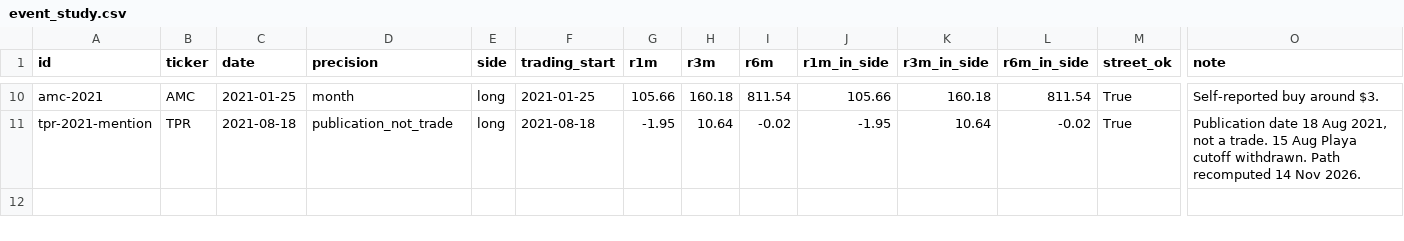
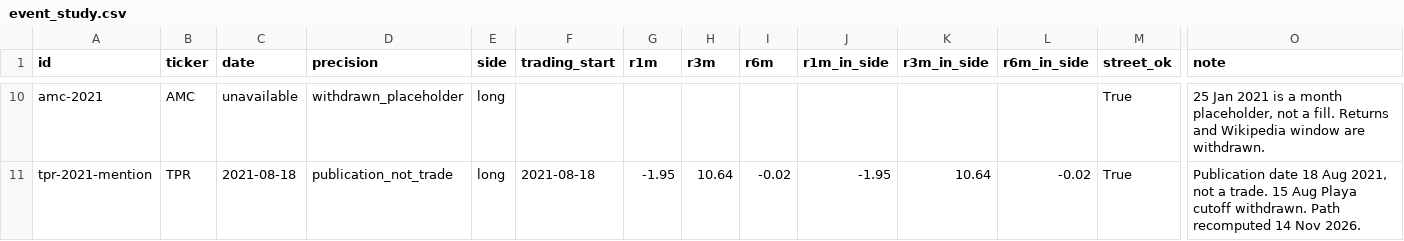
Before and after one commit to MacApex/chris-camillo-tracker, a CSV file: data/experiments/event_study.csv, drawn as a sheet; only a part is shown, gaps mark what is left out; the diff covers the shown part only; the diff names each change by its address in the sheet, - before the commit and + after, or states it on an @@ line.

```diff
--- a/data/experiments/event_study.csv
+++ b/data/experiments/event_study.csv
-C10 (date): 2021-01-25
+C10 (date): unavailable
-D10 (precision): month
+D10 (precision): withdrawn_placeholder
-F10 (trading_start): 2021-01-25
+F10 (trading_start): (empty)
-G10 (r1m): 105.66
+G10 (r1m): (empty)
-H10 (r3m): 160.18
+H10 (r3m): (empty)
-I10 (r6m): 811.54
+I10 (r6m): (empty)
-J10 (r1m_in_side): 105.66
+J10 (r1m_in_side): (empty)
-K10 (r3m_in_side): 160.18
+K10 (r3m_in_side): (empty)
-L10 (r6m_in_side): 811.54
+L10 (r6m_in_side): (empty)
-O10 (note): Self-reported buy around $3.
+O10 (note): 25 Jan 2021 is a month placeholder, not a fill. Returns and Wikipedia window are withdrawn.
```
Also changed, not shown: 60 edited cells elsewhere in this file, docs/data/event_study.csv, 20 other files.
